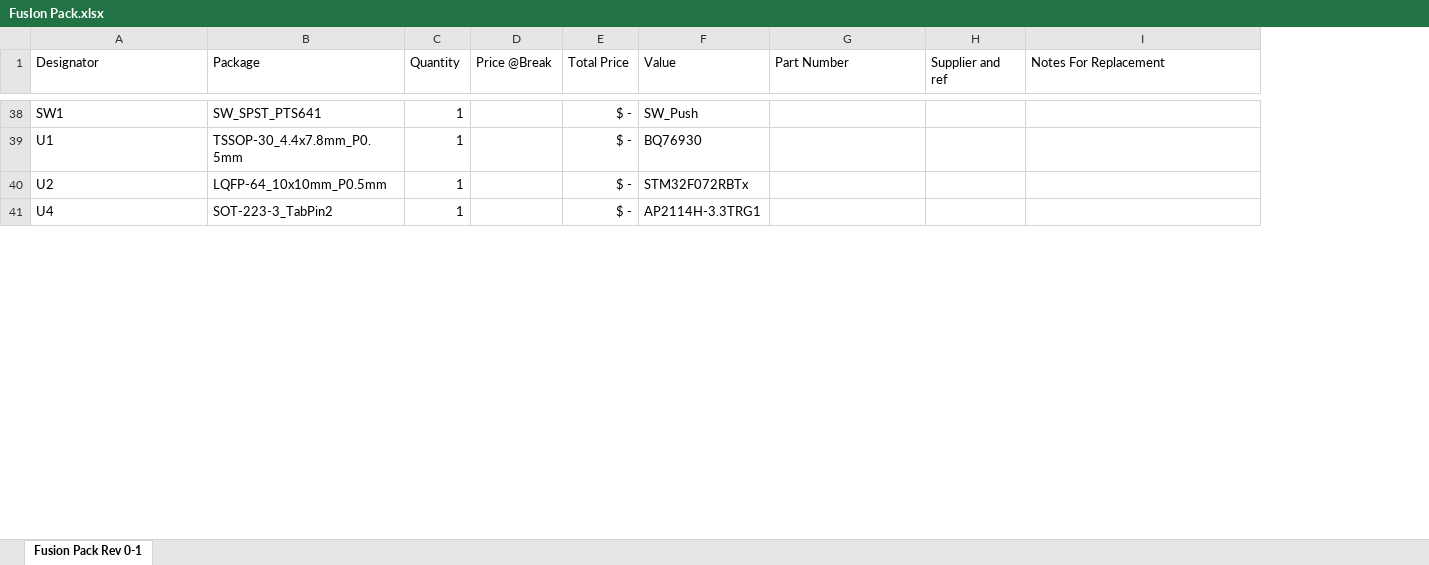
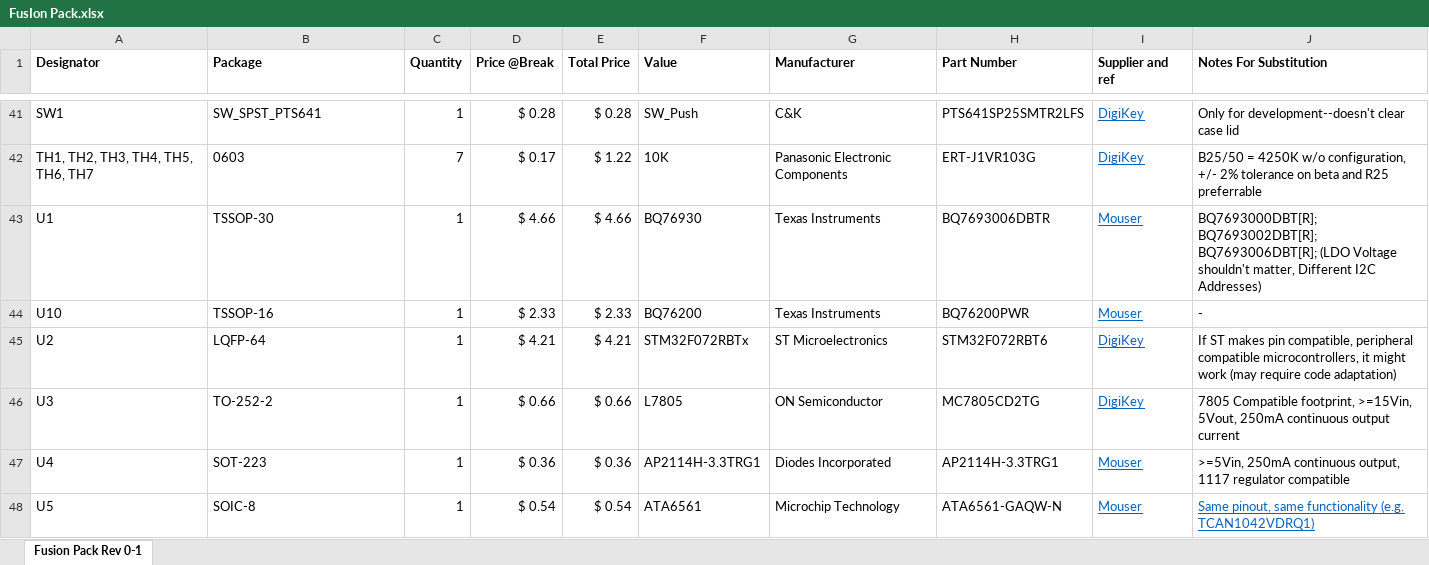
Before and after one commit to Govish/FusIon-Pack, an Excel workbook: Bill of Materials/FusIon Pack.xlsx, sheet Fusion Pack Rev 0-1, drawn as a sheet; only a part is shown, gaps mark what is left out; values as stored, in another font and other column widths than the file's, no borders; addresses are those after the commit; the diff covers the shown part only; the diff names each change by its address in the sheet, - before the commit and + after, or states it on an @@ line.

Commit message:
Update FusIon Pack.xlsx

```diff
--- a/Bill of Materials/FusIon Pack.xlsx (sheet Fusion Pack Rev 0-1)
+++ b/Bill of Materials/FusIon Pack.xlsx (sheet Fusion Pack Rev 0-1)
+column G (Manufacturer), row 41: C&K; row 43: Texas Instruments; row 45: ST Microelectronics; row 47: Diodes Incorporated
-A1:F1 bold: off
+A1:F1 bold: on
-H1:J1 bold: off
+H1:J1 bold: on
-J1: Notes For Replacement
+J1: Notes For Substitution
-D41 (Price @Break): (empty)
+D41 (Price @Break): $ 0.28
-E41 (Total Price): $ -
+E41 (Total Price): $ 0.28
-H41 (Part Number): (empty)
+H41 (Part Number): PTS641SP25SMTR2LFS
-I41 (Supplier and ref): (empty)
+I41 (Supplier and ref): DigiKey
-J41 (Notes For Substitution): (empty)
+J41 (Notes For Substitution): Only for development--doesn't clear case lid
+row 42: TH1, TH2, TH3, TH4, TH5, TH6, TH7 | 0603 | 7 | $ 0.17 | $ 1.22 | 10K | Panasonic Electronic Components | ERT-J1VR103G | DigiKey | B25/50 = 4250K w/o configuration, +/- 2% tolerance on beta and R25 preferrable
-B43 (Package): TSSOP-30_4.4x7.8mm_P0.5mm
+B43 (Package): TSSOP-30
-D43 (Price @Break): (empty)
+D43 (Price @Break): $ 4.66
-E43 (Total Price): $ -
+E43 (Total Price): $ 4.66
-H43 (Part Number): (empty)
+H43 (Part Number): BQ7693006DBTR
-I43 (Supplier and ref): (empty)
+I43 (Supplier and ref): Mouser
-J43 (Notes For Substitution): (empty)
+J43 (Notes For Substitution): BQ7693000DBT[R]; BQ7693002DBT[R]; BQ7693006DBT[R]; (LDO Voltage shouldn't matter, Different I2C Addresses)
+row 44: U10 | TSSOP-16 | 1 | $ 2.33 | $ 2.33 | BQ76200 | Texas Instruments | BQ76200PWR | Mouser | -
-B45 (Package): LQFP-64_10x10mm_P0.5mm
+B45 (Package): LQFP-64
-D45 (Price @Break): (empty)
+D45 (Price @Break): $ 4.21
-E45 (Total Price): $ -
+E45 (Total Price): $ 4.21
-H45 (Part Number): (empty)
+H45 (Part Number): STM32F072RBT6
-I45 (Supplier and ref): (empty)
+I45 (Supplier and ref): DigiKey
-J45 (Notes For Substitution): (empty)
+J45 (Notes For Substitution): If ST makes pin compatible, peripheral compatible microcontrollers, it might work (may require code adaptation)
+row 46: U3 | TO-252-2 | 1 | $ 0.66 | $ 0.66 | L7805 | ON Semiconductor | MC7805CD2TG | DigiKey | 7805 Compatible footprint, >=15Vin, 5Vout, 250mA continuous output current
-B47 (Package): SOT-223-3_TabPin2
+B47 (Package): SOT-223
-D47 (Price @Break): (empty)
+D47 (Price @Break): $ 0.36
-E47 (Total Price): $ -
+E47 (Total Price): $ 0.36
-H47 (Part Number): (empty)
+H47 (Part Number): AP2114H-3.3TRG1
-I47 (Supplier and ref): (empty)
+I47 (Supplier and ref): Mouser
-J47 (Notes For Substitution): (empty)
+J47 (Notes For Substitution): >=5Vin, 250mA continuous output, 1117 regulator compatible
+row 48: U5 | SOIC-8 | 1 | $ 0.54 | $ 0.54 | ATA6561 | Microchip Technology | ATA6561-GAQW-N | Mouser | Same pinout, same functionality (e.g. TCAN1042VDRQ1)
```
Also changed, not shown: 19 added rows, 22 removed rows and 57 edited cells elsewhere in this sheet, formulas that keep their value.
